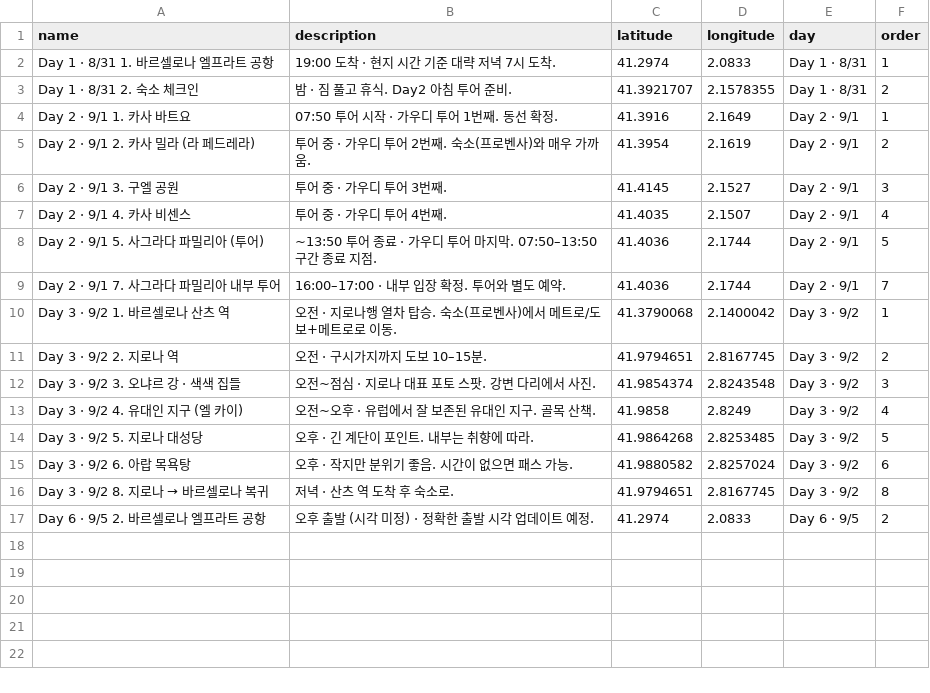
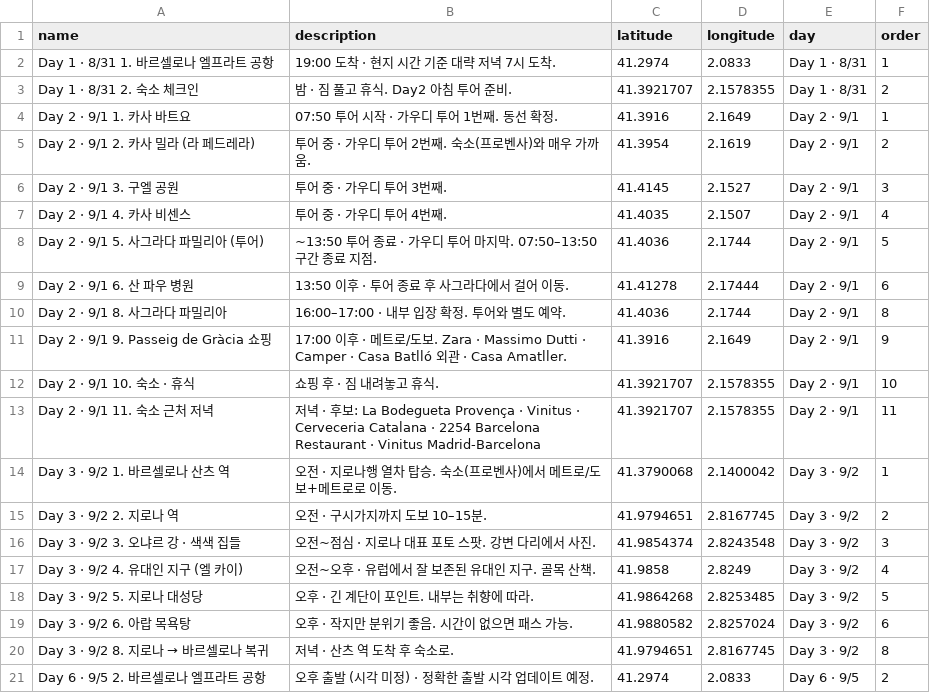
Before and after one commit to be-kid/barcelona, a CSV file: maps/barcelona-all-days.csv, drawn as a sheet.

```diff
--- a/maps/barcelona-all-days.csv
+++ b/maps/barcelona-all-days.csv
@@ -8,3 +8,7 @@ Day 2 · 9/1 4. 카사 비센스,투어 중 · 가우디 투어 4번째.,41.4035
 Day 2 · 9/1 5. 사그라다 파밀리아 (투어),~13:50 투어 종료 · 가우디 투어 마지막. 07:50–13:50 구간 종료 지점.,41.4036,2.1744,Day 2 · 9/1,5
-Day 2 · 9/1 7. 사그라다 파밀리아 내부 투어,16:00–17:00 · 내부 입장 확정. 투어와 별도 예약.,41.4036,2.1744,Day 2 · 9/1,7
+Day 2 · 9/1 6. 산 파우 병원,13:50 이후 · 투어 종료 후 사그라다에서 걸어 이동.,41.41278,2.17444,Day 2 · 9/1,6
+Day 2 · 9/1 8. 사그라다 파밀리아,16:00–17:00 · 내부 입장 확정. 투어와 별도 예약.,41.4036,2.1744,Day 2 · 9/1,8
+Day 2 · 9/1 9. Passeig de Gràcia 쇼핑,17:00 이후 · 메트로/도보. Zara · Massimo Dutti · Camper · Casa Batlló 외관 · Casa Amatller.,41.3916,2.1649,Day 2 · 9/1,9
+Day 2 · 9/1 10. 숙소 · 휴식,쇼핑 후 · 짐 내려놓고 휴식.,41.3921707,2.1578355,Day 2 · 9/1,10
+Day 2 · 9/1 11. 숙소 근처 저녁,저녁 · 후보: La Bodegueta Provença · Vinitus · Cerveceria Catalana · 2254 Barcelona Restaurant · Vinitus Madrid-Barcelona,41.3921707,2.1578355,Day 2 · 9/1,11
 Day 3 · 9/2 1. 바르셀로나 산츠 역,오전 · 지로나행 열차 탑승. 숙소(프로벤사)에서 메트로/도보+메트로로 이동.,41.3790068,2.1400042,Day 3 · 9/2,1
```
Also changed, not shown: maps/day2.csv, site/maps/barcelona-all-days.csv, 12 other files.
